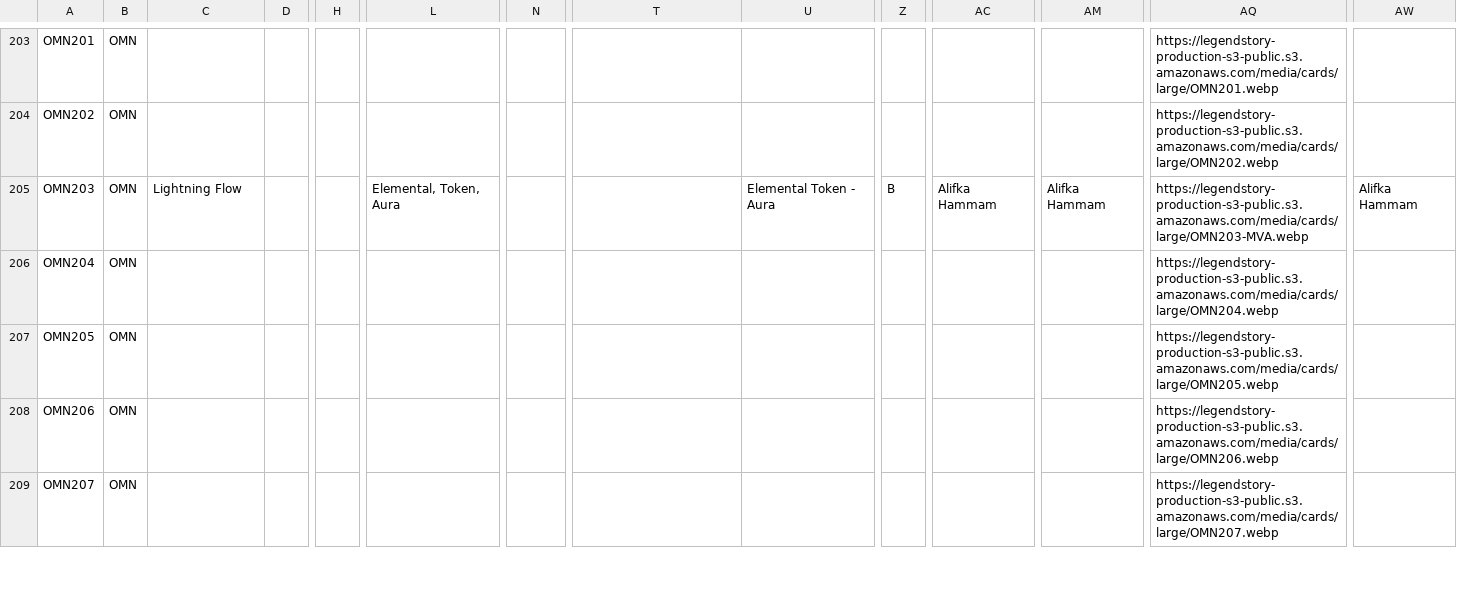
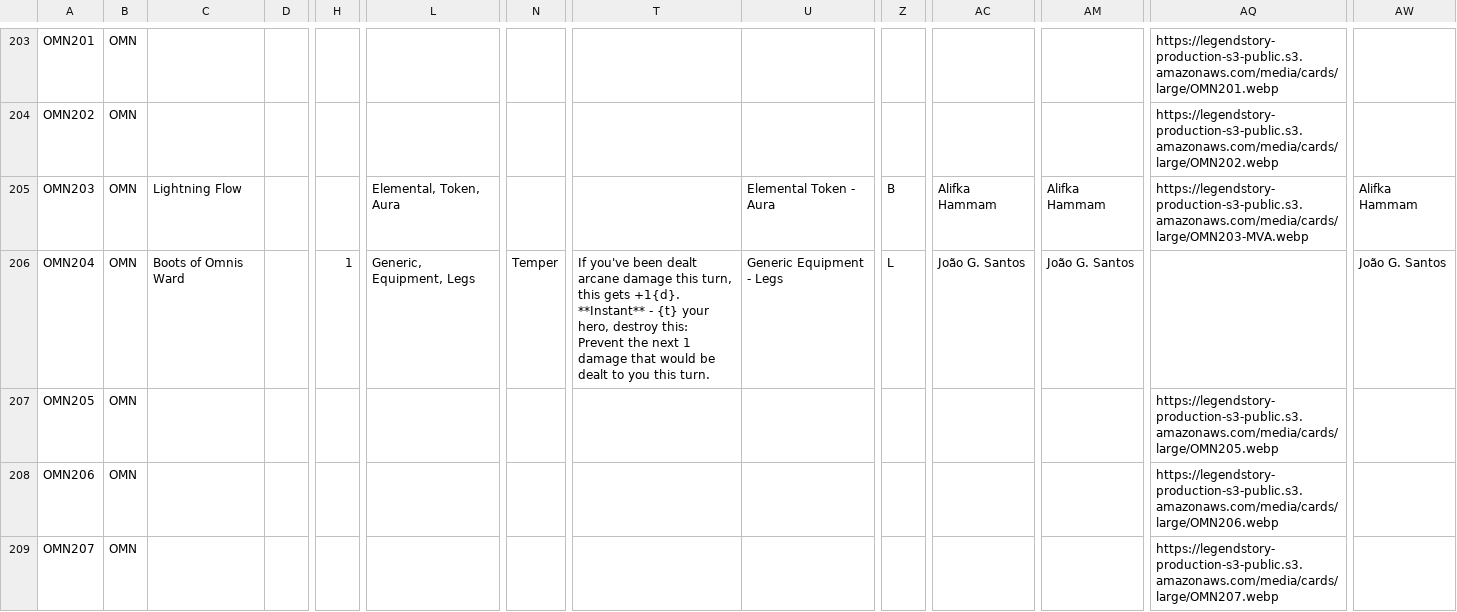
Before and after one commit to fabrary/cards, a CSV file: packages/cards/scripts/Spoiled/Flesh and Blood Spoiler Card Data - OMN.csv, drawn as a sheet; only a part is shown, gaps mark what is left out; ↵ is a line break in a cell; the diff names each change by its address in the sheet, - before the commit and + after, or states it on an @@ line.

Commit message:
add new spoiler card

```diff
--- a/packages/cards/scripts/Spoiled/Flesh and Blood Spoiler Card Data - OMN.csv
+++ b/packages/cards/scripts/Spoiled/Flesh and Blood Spoiler Card Data - OMN.csv
-C206: (empty)
+C206: Boots of Omnis Ward
-H206: (empty)
+H206: 1
-L206: (empty)
+L206: Generic, Equipment, Legs
-N206: (empty)
+N206: Temper
-T206: (empty)
+T206: If you've been dealt arcane damage this turn, this gets +1{d}. ↵ **Instant** - {t} your hero, destroy this: Prevent the next 1 damage that would be dealt to you this turn.
-U206: (empty)
+U206: Generic Equipment - Legs
-Z206: (empty)
+Z206: L
-AC206: (empty)
+AC206: João G. Santos
-AM206: (empty)
+AM206: João G. Santos
-AQ206: https://legendstory-production-s3-public.s3.amazonaws.com/media/cards/large/OMN204.webp
+AQ206: (empty)
-AW206: (empty)
+AW206: João G. Santos
```
Also changed, not shown: 8 other files.
